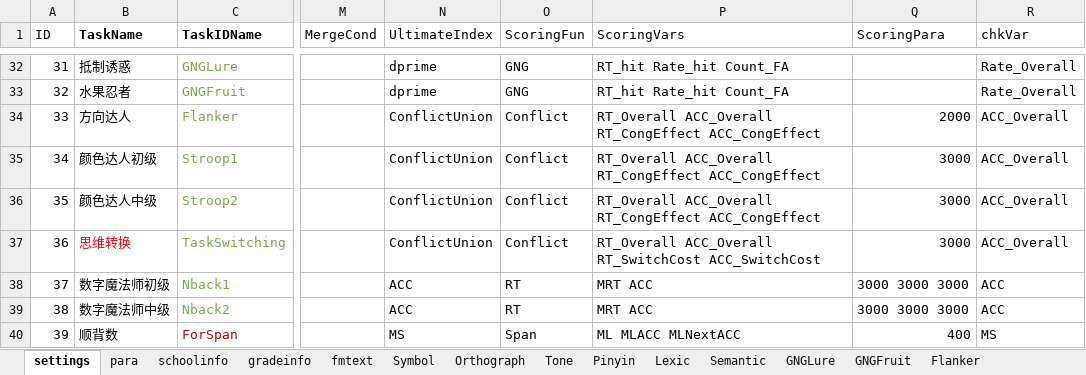
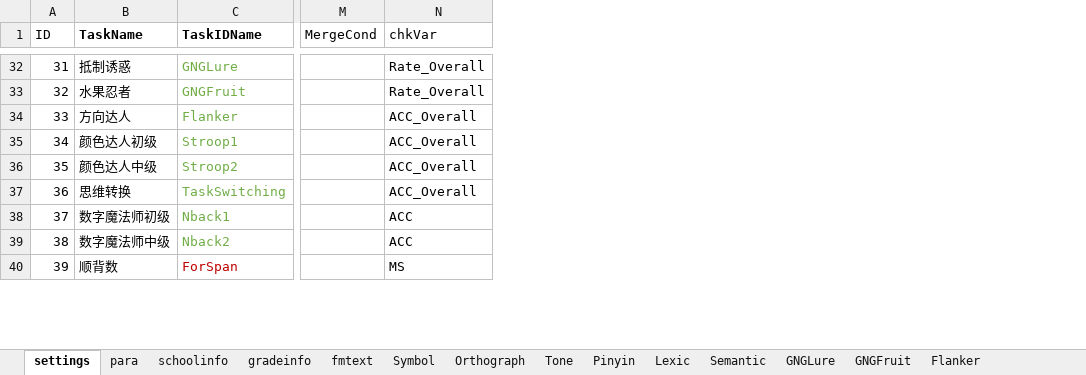
Before and after one commit to iquizoo/rawdata-parser, an Excel workbook: scripts/taskSettings.xlsx, sheet settings, drawn as a sheet; only a part is shown, gaps mark what is left out; values as stored, in another font and other column widths than the file's, no borders; the diff covers the shown part only; the diff names each change by its address in the sheet, - before the commit and + after, or states it on an @@ line.

Commit message:
Revert "Completed scoring and index calculation."

```diff
--- a/scripts/taskSettings.xlsx (sheet settings)
+++ b/scripts/taskSettings.xlsx (sheet settings)
-column N (UltimateIndex), rows 32-40: dprime | dprime | ConflictUnion | ConflictUnion | ConflictUnion | ConflictUnion | ACC | ACC | MS
-column O (ScoringFun), rows 32-40: GNG | GNG | Conflict | Conflict | Conflict | Conflict | RT | RT | Span
-column P (ScoringVars), rows 32-40: RT_hit Rate_hit Count_FA | RT_hit Rate_hit Count_FA | RT_Overall ACC_Overall RT_CongEffect ACC_CongEffect | RT_Overall ACC_Overall RT_CongEffect ACC_CongEffect | RT_Overall ACC_Overall RT_CongEffect ACC_CongEffect | RT_Overall ACC_Overall RT_SwitchCost ACC_SwitchCost | MRT ACC | MRT ACC | ML MLACC MLNextACC
-column Q (ScoringPara), rows 34-40: 2000 | 3000 | 3000 | 3000 | 3000 3000 3000 | 3000 3000 3000 | 400
-B37 text colour: #FF0000
+B37 text colour: black
```
Also changed, not shown: 20 edited cells and cell formats elsewhere in this sheet, 37 other files.
